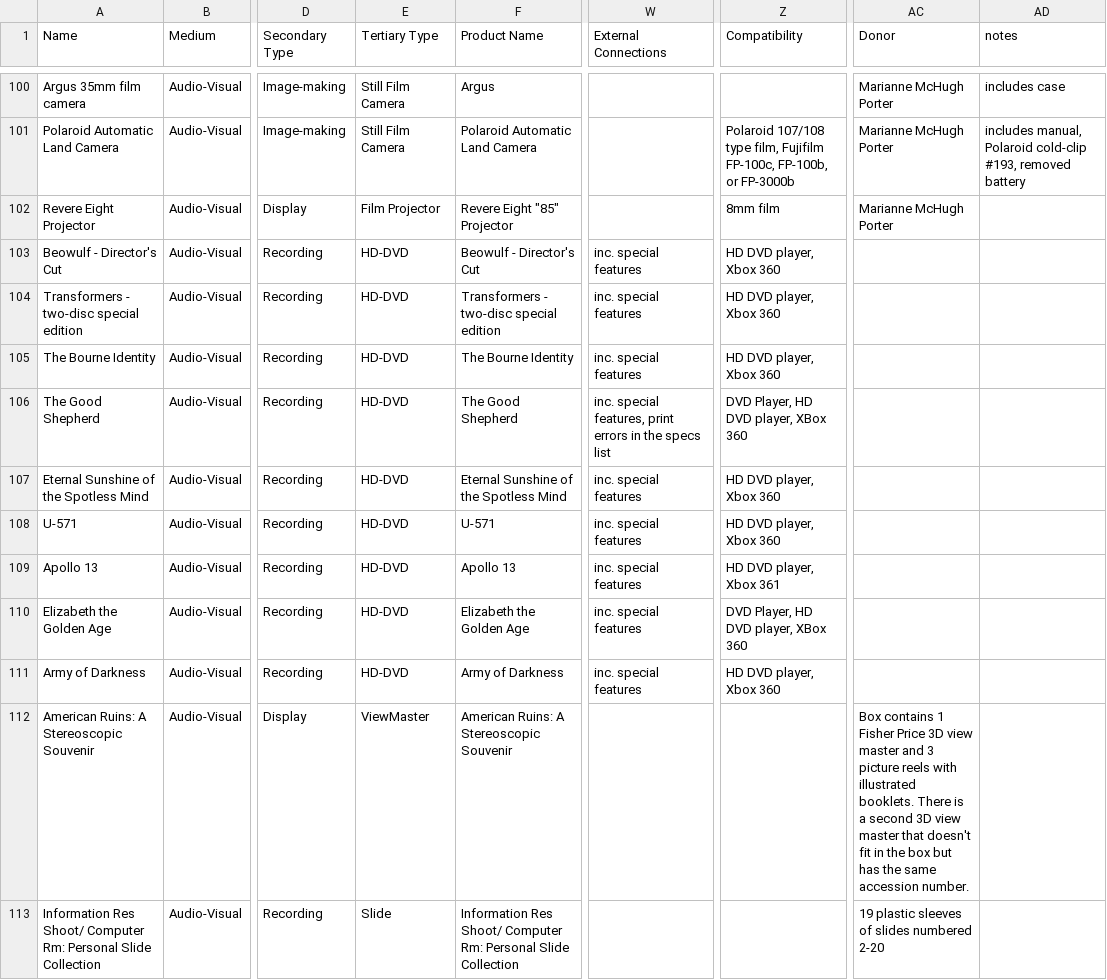
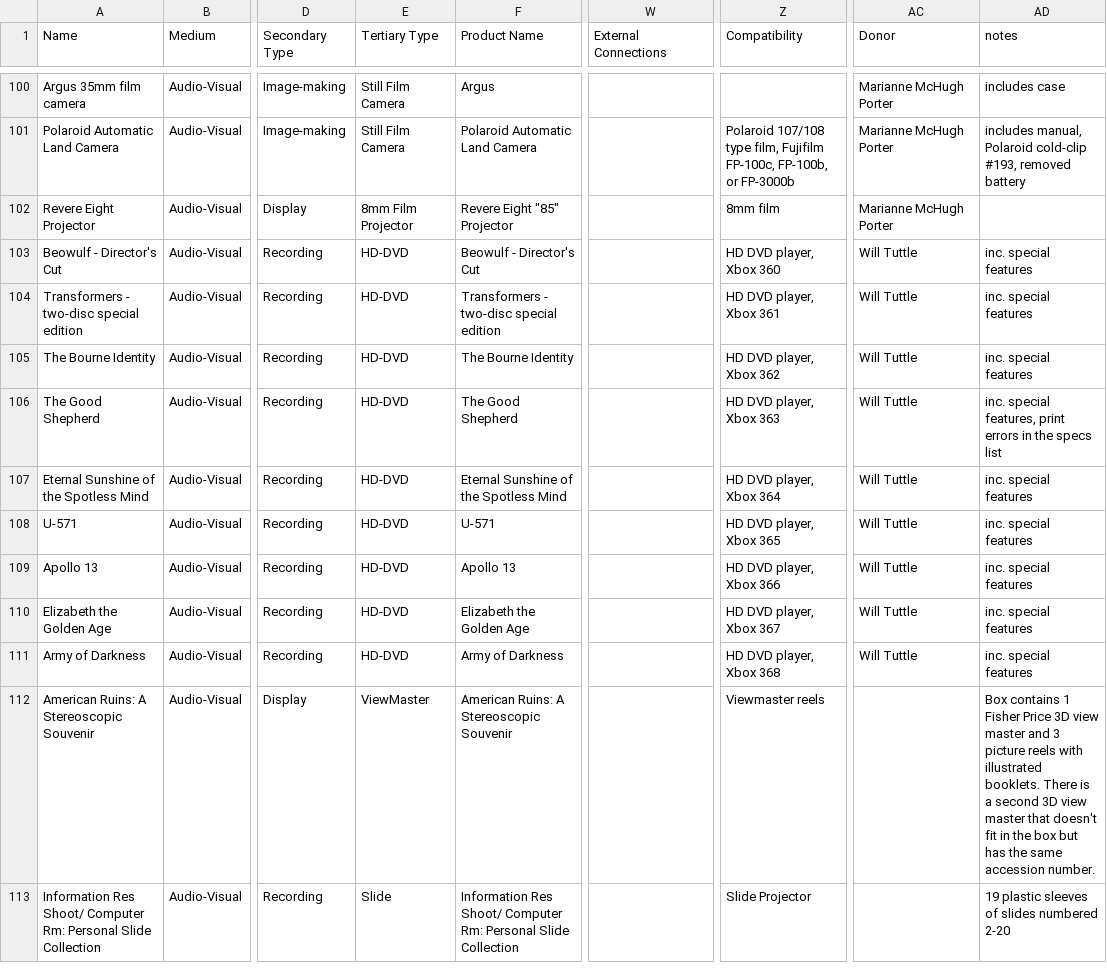
Before and after one commit to MediaArchaeologyLab/catalogue, a CSV file: Audio-Visual.csv, drawn as a sheet; only a part is shown, gaps mark what is left out; the diff covers the shown part only; the diff names each change by its address in the sheet, - before the commit and + after, or states it on an @@ line.

```diff
--- a/Audio-Visual.csv
+++ b/Audio-Visual.csv
-E102 (Tertiary Type): Film Projector
+E102 (Tertiary Type): 8mm Film Projector
-W103:W105 (External Connections): inc. special features
+W103:W105 (External Connections): (empty)
-AC103:AC111 (Donor): (empty)
+AC103:AC111 (Donor): Will Tuttle
-AD103:AD105 (notes): (empty)
+AD103:AD105 (notes): inc. special features
-Z104 (Compatibility): HD DVD player, Xbox 360
+Z104 (Compatibility): HD DVD player, Xbox 361
-Z105 (Compatibility): HD DVD player, Xbox 360
+Z105 (Compatibility): HD DVD player, Xbox 362
-W106 (External Connections): inc. special features, print errors in the specs list
+W106 (External Connections): (empty)
-Z106 (Compatibility): DVD Player, HD DVD player, XBox 360
+Z106 (Compatibility): HD DVD player, Xbox 363
-AD106 (notes): (empty)
+AD106 (notes): inc. special features, print errors in the specs list
-W107:W111 (External Connections): inc. special features
+W107:W111 (External Connections): (empty)
-Z107 (Compatibility): HD DVD player, Xbox 360
+Z107 (Compatibility): HD DVD player, Xbox 364
-AD107:AD111 (notes): (empty)
+AD107:AD111 (notes): inc. special features
-Z108 (Compatibility): HD DVD player, Xbox 360
+Z108 (Compatibility): HD DVD player, Xbox 365
-Z109 (Compatibility): HD DVD player, Xbox 361
+Z109 (Compatibility): HD DVD player, Xbox 366
-Z110 (Compatibility): DVD Player, HD DVD player, XBox 360
+Z110 (Compatibility): HD DVD player, Xbox 367
-Z111 (Compatibility): HD DVD player, Xbox 360
+Z111 (Compatibility): HD DVD player, Xbox 368
-Z112 (Compatibility): (empty)
+Z112 (Compatibility): Viewmaster reels
-AC112 (Donor): Box contains 1 Fisher Price 3D view master and 3 picture reels with illustrated booklets. There is a second 3D view master that doesn't fit in the box but has the same accession number.
+AC112 (Donor): (empty)
-AD112 (notes): (empty)
+AD112 (notes): Box contains 1 Fisher Price 3D view master and 3 picture reels with illustrated booklets. There is a second 3D view master that doesn't fit in the box but has the same accession number.
-Z113 (Compatibility): (empty)
+Z113 (Compatibility): Slide Projector
-AC113 (Donor): 19 plastic sleeves of slides numbered 2-20
+AC113 (Donor): (empty)
-AD113 (notes): (empty)
+AD113 (notes): 19 plastic sleeves of slides numbered 2-20
```
Also changed, not shown: 7 added rows and 5 edited cells elsewhere in this file, Hardware.csv, 2 other files.
